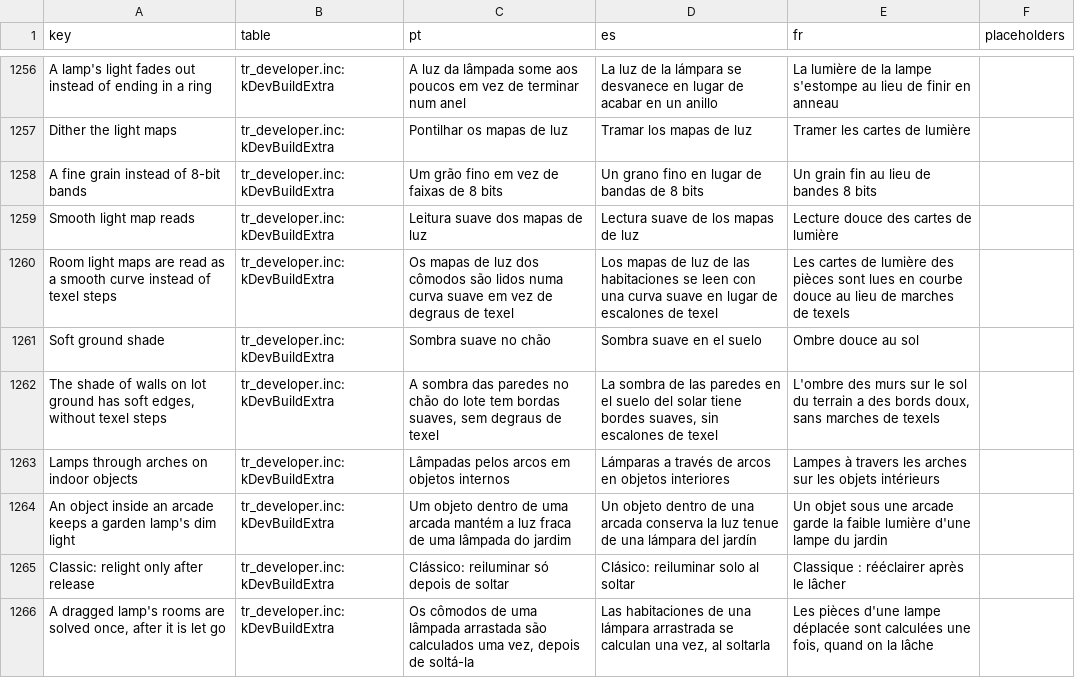
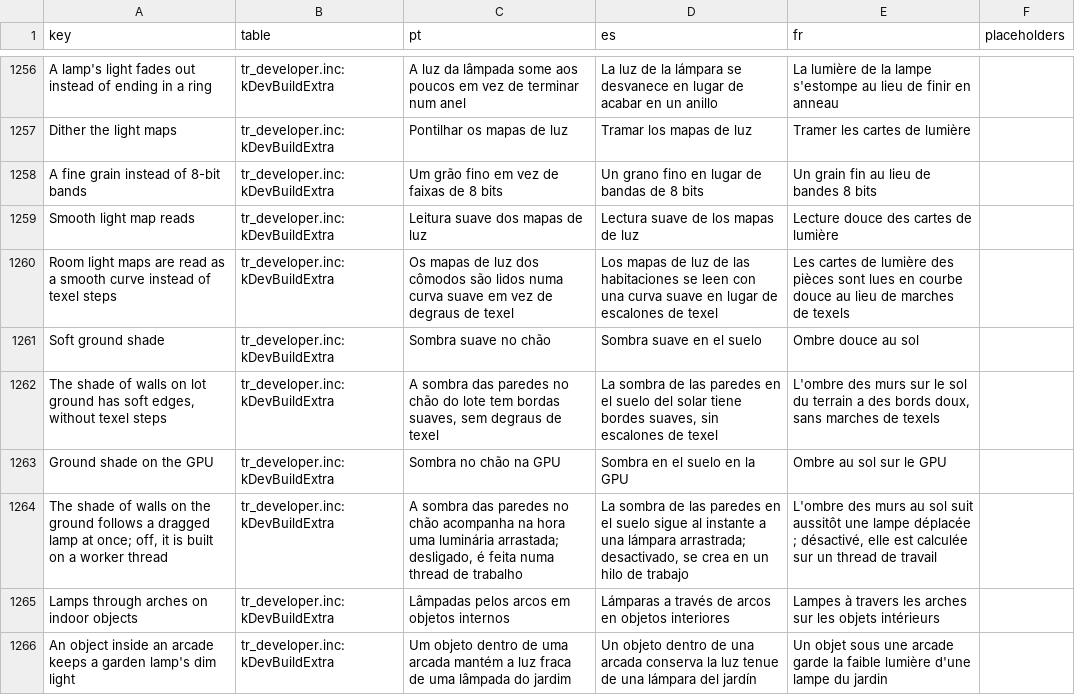
Before and after one commit to loinyx/Sims3-ApexRadiance, a TSV file: i18n/keys.tsv, drawn as a sheet; only a part is shown, gaps mark what is left out; the shorter side is filled out with more unchanged rows.

Commit message:
night lighting: walls' ground shade on the GPU, drag and crown fixes
The walls' shade on the ground (GroundShadow) took 2 to 43 ms per lot on
a CPU worker plus queues, so a dragged lamp's wall shadows lagged it by
0.3 to 0.8 s. It now runs on the GPU with the CPU as the fallback.

- GroundShadeGpu: the lot shade (walls with openings and lower cells,
  garden walls, fences, gates, soft ends, crowns, the lamps in the total
  only, Finish, blurs, bytes) and the world-grass chunk shade with all
  mips, lot to chunk on the GPU, chunks made again over the changed box
  only. Within 1/255 of the CPU on 3 texels over 13 scenes, chunks bit
  for bit; 0.05-0.3 ms per lot against 2-44 ms. Lamps with more than 255
  walls or crowns take extra rows; over 4000 pairs a lot uses the CPU.
- During a drag, lots on the GPU path are built every frame with the
  lamp tested at its live place, also under a Classic hold. A refusal is
  keyed on the occluders only and sends the CPU build at once. CPU lots
  build no total-only shade after the hold.
- TerrainStamps: a lamp picked up again during its release keeps its
  stamp on chunks the release relight has not reached (a 0.5 s gap).
  The stamps also follow the active lot's baked lamps that no room-0
  list holds (a copy held from the catalog), which were left baked
  where they stood at the next re-render.
- Crowns: one that holds a lamp's head casts no shade for that lamp;
  copies of one plant within 0.5 m across and 2.5 m in height merge
  (7962 crowns for 821 places before).
- Developer: Tester switch "Ground shade on the GPU", shade status and
  timing lines, walls near a lamp, a shade probe in the light capture.
- Offline checks: tools/ground_shade_gpu_test against ShadeJob, crown
  cases, stamp state S8b, shade lamp and refusal checks.

```diff
--- a/i18n/keys.tsv
+++ b/i18n/keys.tsv
@@ -1262,2 +1262,4 @@ Soft ground shade	tr_developer.inc:kDevBuildExtra	Sombra suave no chão	Sombra s
 The shade of walls on lot ground has soft edges, without texel steps	tr_developer.inc:kDevBuildExtra	A sombra das paredes no chão do lote tem bordas suaves, sem degraus de texel	La sombra de las paredes en el suelo del solar tiene bordes suaves, sin escalones de texel	L'ombre des murs sur le sol du terrain a des bords doux, sans marches de texels	
+Ground shade on the GPU	tr_developer.inc:kDevBuildExtra	Sombra no chão na GPU	Sombra en el suelo en la GPU	Ombre au sol sur le GPU	
+The shade of walls on the ground follows a dragged lamp at once; off, it is built on a worker thread	tr_developer.inc:kDevBuildExtra	A sombra das paredes no chão acompanha na hora uma luminária arrastada; desligado, é feita numa thread de trabalho	La sombra de las paredes en el suelo sigue al instante a una lámpara arrastrada; desactivado, se crea en un hilo de trabajo	L'ombre des murs au sol suit aussitôt une lampe déplacée ; désactivé, elle est calculée sur un thread de travail	
 Lamps through arches on indoor objects	tr_developer.inc:kDevBuildExtra	Lâmpadas pelos arcos em objetos internos	Lámparas a través de arcos en objetos interiores	Lampes à travers les arches sur les objets intérieurs	
```
Also changed, not shown: 50 other files.
